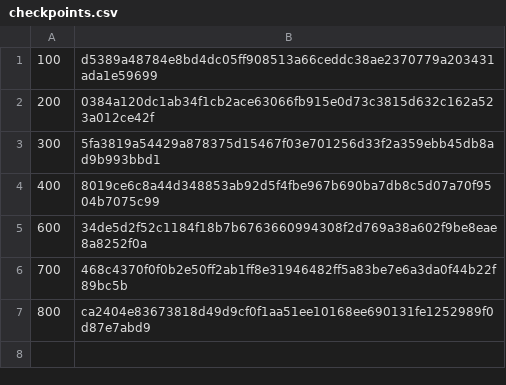
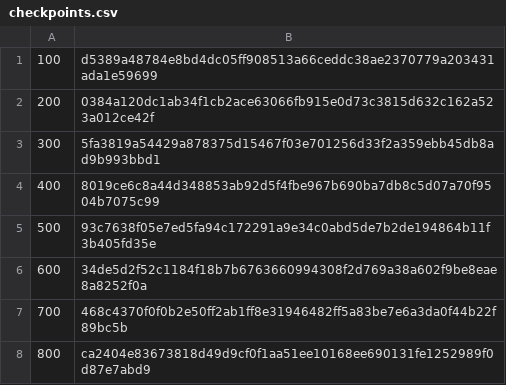
Before and after one commit to PinkDiamond1/checkpoints.csv, a CSV file: checkpoints.csv, drawn as a sheet; the diff names each change by its address in the sheet, - before the commit and + after, or states it on an @@ line.

Commit message:
Update checkpoints.csv

```diff
--- a/checkpoints.csv
+++ b/checkpoints.csv
+row 5: 500 | 93c7638f05e7ed5fa94c172291a9e34c0abd5de7b2de194864b11f3b405fd35e
```
